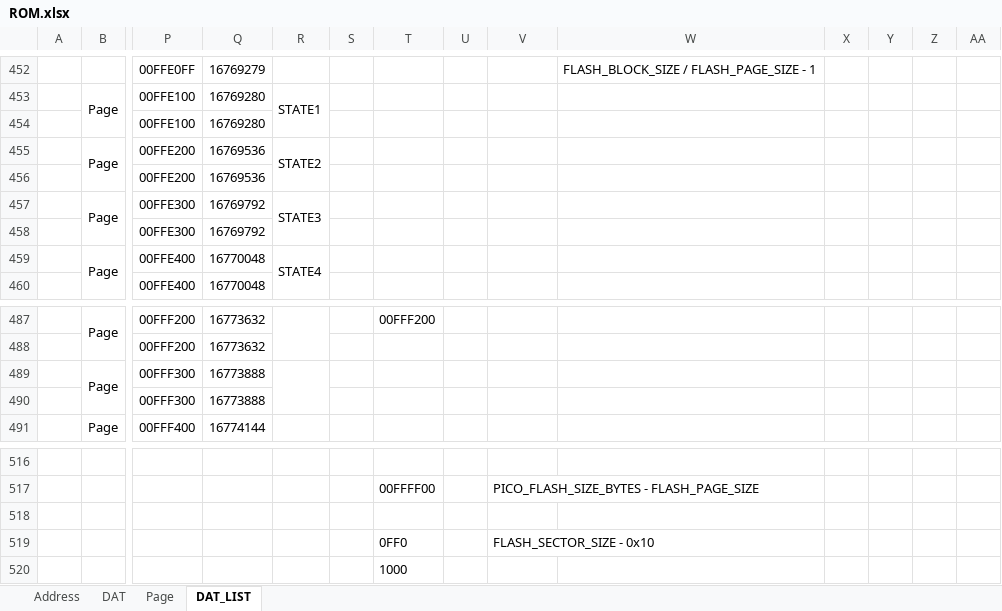
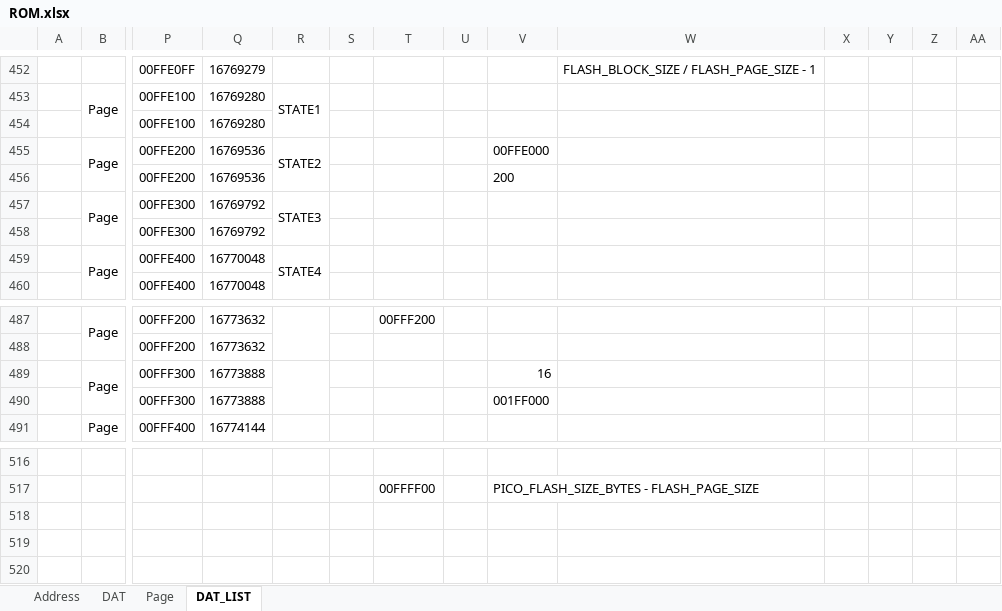
Before and after one commit to mw-eng/PCAB_Debugger, an Excel workbook: PCAB_Debugger_RP2040/ROM.xlsx, sheet DAT_LIST, drawn as a sheet; only a part is shown, gaps mark what is left out; values as stored, in another font and other column widths than the file's, no borders; rows hold the shown columns only; the diff names each change by its address in the sheet, - before the commit and + after, or states it on an @@ line.

```diff
--- a/PCAB_Debugger_RP2040/ROM.xlsx (sheet DAT_LIST)
+++ b/PCAB_Debugger_RP2040/ROM.xlsx (sheet DAT_LIST)
-V455: (empty)
+V455: 00FFE000
-V456: (empty)
+V456: 200
-V489: (empty)
+V489: 16
-V490: (empty)
+V490: 001FF000
-row 518: (empty)
-row 519:  |  |  |  |  |  | 0FF0 |  | FLASH_SECTOR_SIZE - 0x10
-row 520:  |  |  |  |  |  | 1000
```
Also changed, not shown: 2 other files.
